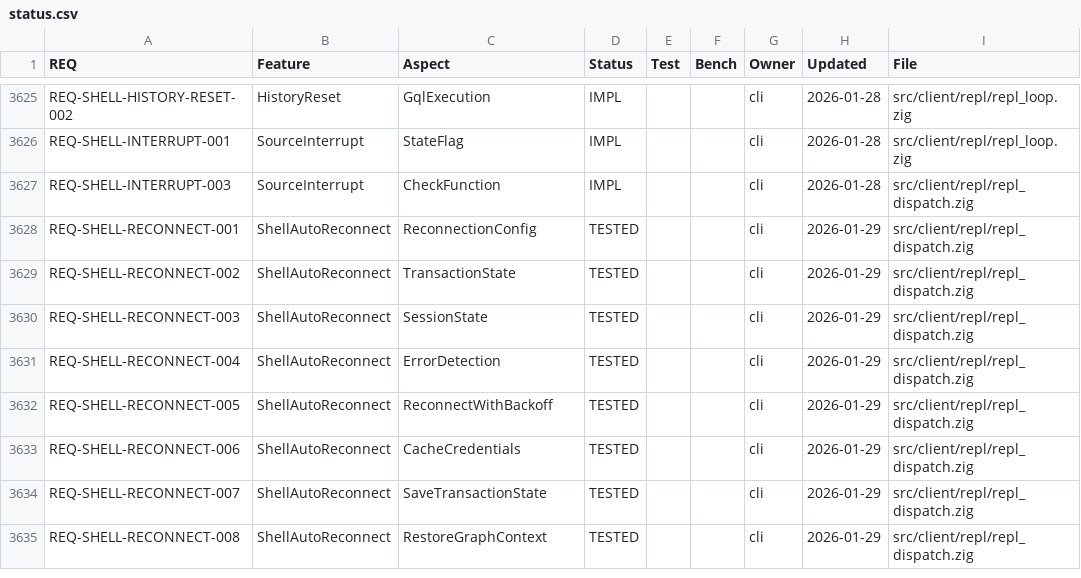
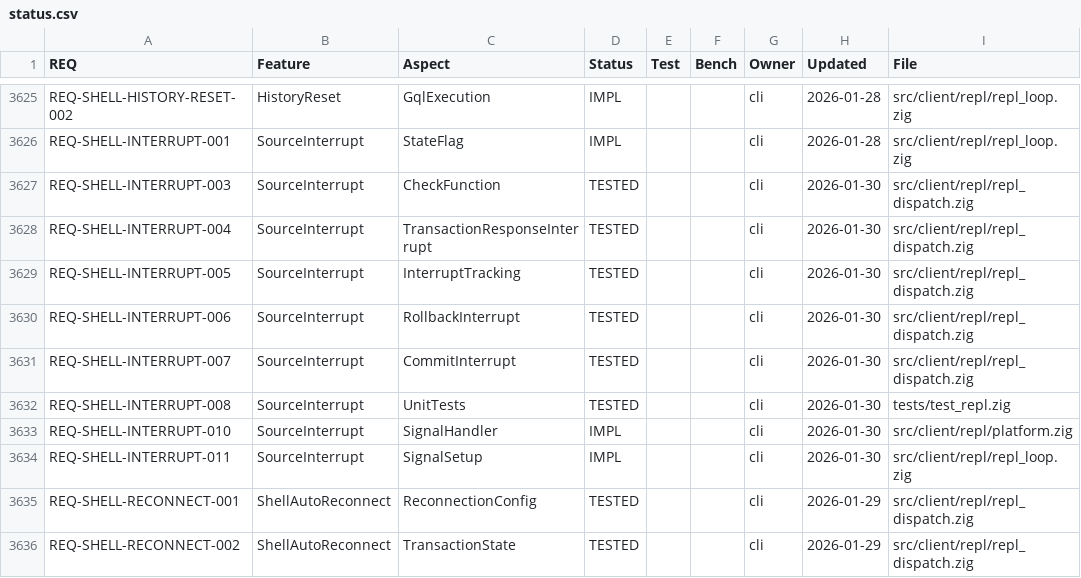
Before and after one commit to geodedb/geode, a CSV file: docs/status.csv, drawn as a sheet; only a part is shown, gaps mark what is left out; the shorter side is filled out with more unchanged rows.

```diff
--- a/docs/status.csv
+++ b/docs/status.csv
@@ -3642,3 +3642,10 @@ REQ-SHELL-HISTORY-RESET-002,HistoryReset,GqlExecution,IMPL,,,cli,2026-01-28,src/
 REQ-SHELL-INTERRUPT-001,SourceInterrupt,StateFlag,IMPL,,,cli,2026-01-28,src/client/repl/repl_loop.zig
-REQ-SHELL-INTERRUPT-003,SourceInterrupt,CheckFunction,IMPL,,,cli,2026-01-28,src/client/repl/repl_dispatch.zig
+REQ-SHELL-INTERRUPT-003,SourceInterrupt,CheckFunction,TESTED,,,cli,2026-01-30,src/client/repl/repl_dispatch.zig
+REQ-SHELL-INTERRUPT-004,SourceInterrupt,TransactionResponseInterrupt,TESTED,,,cli,2026-01-30,src/client/repl/repl_dispatch.zig
+REQ-SHELL-INTERRUPT-005,SourceInterrupt,InterruptTracking,TESTED,,,cli,2026-01-30,src/client/repl/repl_dispatch.zig
+REQ-SHELL-INTERRUPT-006,SourceInterrupt,RollbackInterrupt,TESTED,,,cli,2026-01-30,src/client/repl/repl_dispatch.zig
+REQ-SHELL-INTERRUPT-007,SourceInterrupt,CommitInterrupt,TESTED,,,cli,2026-01-30,src/client/repl/repl_dispatch.zig
+REQ-SHELL-INTERRUPT-008,SourceInterrupt,UnitTests,TESTED,,,cli,2026-01-30,tests/test_repl.zig
+REQ-SHELL-INTERRUPT-010,SourceInterrupt,SignalHandler,IMPL,,,cli,2026-01-30,src/client/repl/platform.zig
+REQ-SHELL-INTERRUPT-011,SourceInterrupt,SignalSetup,IMPL,,,cli,2026-01-30,src/client/repl/repl_loop.zig
 REQ-SHELL-RECONNECT-001,ShellAutoReconnect,ReconnectionConfig,TESTED,,,cli,2026-01-29,src/client/repl/repl_dispatch.zig
```
Also changed, not shown: 4 other files.
